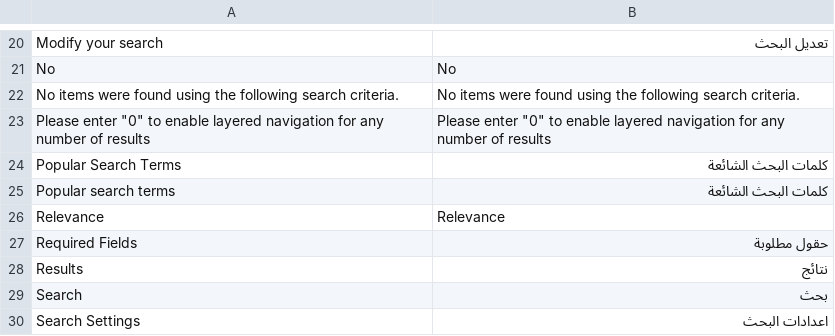
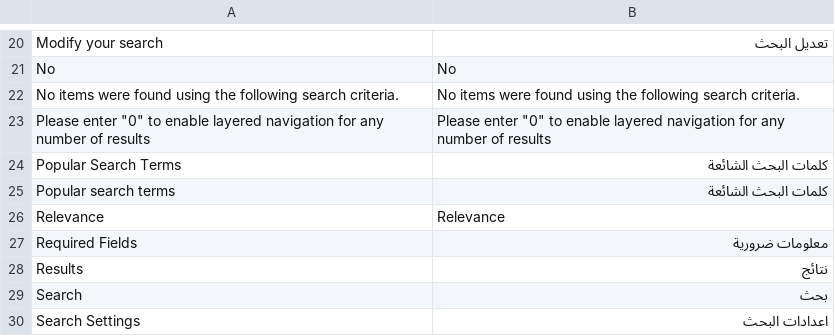
Before and after one commit to mouadben/eci1, a CSV file: app/locale/ar_MA/Mage_CatalogSearch.csv, drawn as a sheet; only a part is shown, gaps mark what is left out.

Commit message:
translation معلومات ضرورية

```diff
--- a/app/locale/ar_MA/Mage_CatalogSearch.csv
+++ b/app/locale/ar_MA/Mage_CatalogSearch.csv
@@ -26,3 +26,3 @@
 "Relevance","Relevance"
-"Required Fields","حقول مطلوبة"
+"Required Fields","معلومات ضرورية"
 "Results","نتائج"
```
Also changed, not shown: app/locale/ar_MA/Mage_Contacts.csv, app/locale/ar_MA/Mage_Install.csv, 1 other file.
